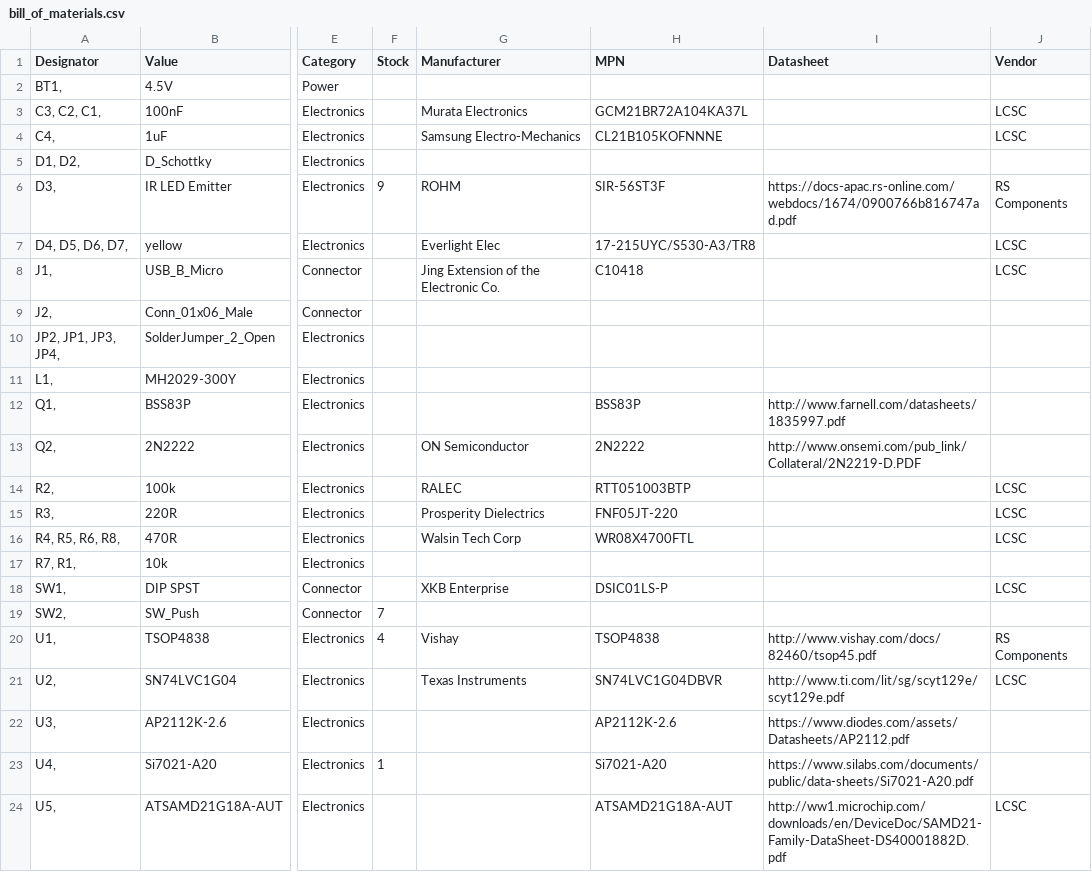
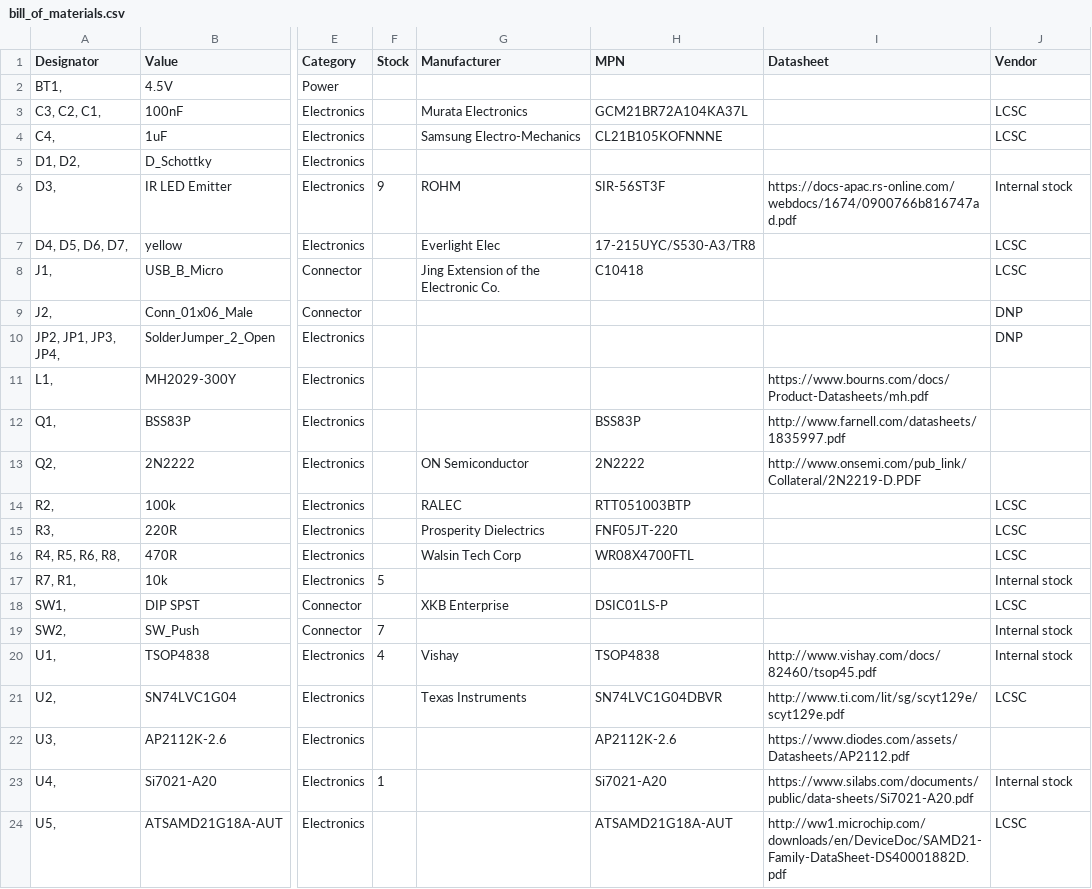
Before and after one commit to hutscape/pine, a CSV file: _data/bill_of_materials.csv, drawn as a sheet; only a part is shown, gaps mark what is left out; the diff names each change by its address in the sheet, - before the commit and + after, or states it on an @@ line.

Commit message:
[design] Indicate internal stock for BOM

```diff
--- a/_data/bill_of_materials.csv
+++ b/_data/bill_of_materials.csv
-J6 (Vendor): RS Components
+J6 (Vendor): Internal stock
-J9:J10 (Vendor): (empty)
+J9:J10 (Vendor): DNP
-I11 (Datasheet): (empty)
+I11 (Datasheet): https://www.bourns.com/docs/Product-Datasheets/mh.pdf
-F17 (Stock): (empty)
+F17 (Stock): 5
-J17 (Vendor): (empty)
+J17 (Vendor): Internal stock
-J19 (Vendor): (empty)
+J19 (Vendor): Internal stock
-J20 (Vendor): RS Components
+J20 (Vendor): Internal stock
-J23 (Vendor): (empty)
+J23 (Vendor): Internal stock
```
Also changed, not shown: 3 other files.
